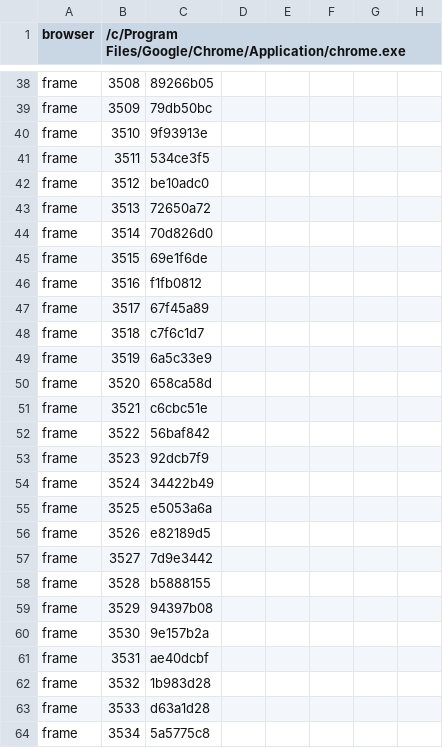
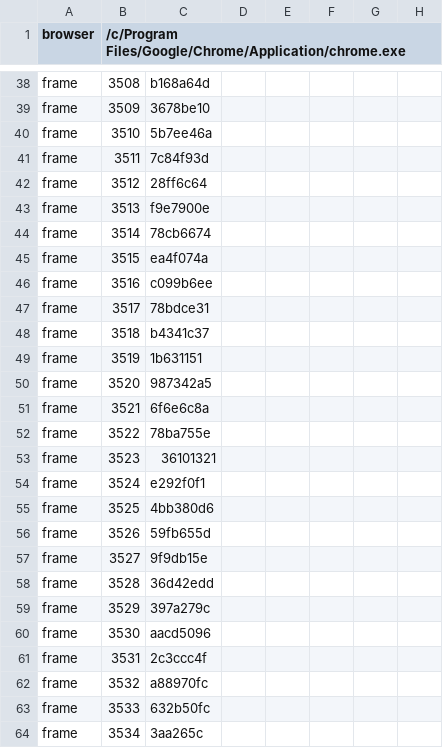
Before and after one commit to khanhnguyendev/fishing-camp, a TSV file: production/qa/evidence/grow-fishing-camp/accepted.tsv, drawn as a sheet; only a part is shown, gaps mark what is left out; the diff covers the shown part only; the diff names each change by its address in the sheet, - before the commit and + after, or states it on an @@ line.

```diff
--- a/production/qa/evidence/grow-fishing-camp/accepted.tsv
+++ b/production/qa/evidence/grow-fishing-camp/accepted.tsv
-C38: 89266b05
+C38: b168a64d
-C39: 79db50bc
+C39: 3678be10
-C40: 9f93913e
+C40: 5b7ee46a
-C41: 534ce3f5
+C41: 7c84f93d
-C42: be10adc0
+C42: 28ff6c64
-C43: 72650a72
+C43: f9e7900e
-C44: 70d826d0
+C44: 78cb6674
-C45: 69e1f6de
+C45: ea4f074a
-C46: f1fb0812
+C46: c099b6ee
-C47: 67f45a89
+C47: 78bdce31
-C48: c7f6c1d7
+C48: b4341c37
-C49: 6a5c33e9
+C49: 1b631151
-C50: 658ca58d
+C50: 987342a5
-C51: c6cbc51e
+C51: 6f6e6c8a
-C52: 56baf842
+C52: 78ba755e
-C53: 92dcb7f9
+C53: 36101321
-C54: 34422b49
+C54: e292f0f1
-C55: e5053a6a
+C55: 4bb380d6
-C56: e82189d5
+C56: 59fb655d
-C57: 7d9e3442
+C57: 9f9db15e
-C58: b5888155
+C58: 36d42edd
-C59: 94397b08
+C59: 397a279c
-C60: 9e157b2a
+C60: aacd5096
-C61: ae40dcbf
+C61: 2c3ccc4f
-C62: 1b983d28
+C62: a88970fc
-C63: d63a1d28
+C63: 632b50fc
-C64: 5a5775c8
+C64: 3aa265c
```
Also changed, not shown: 103 edited cells elsewhere in this file, production/qa/evidence/grow-fishing-camp/story.tsv, 9 other files.
